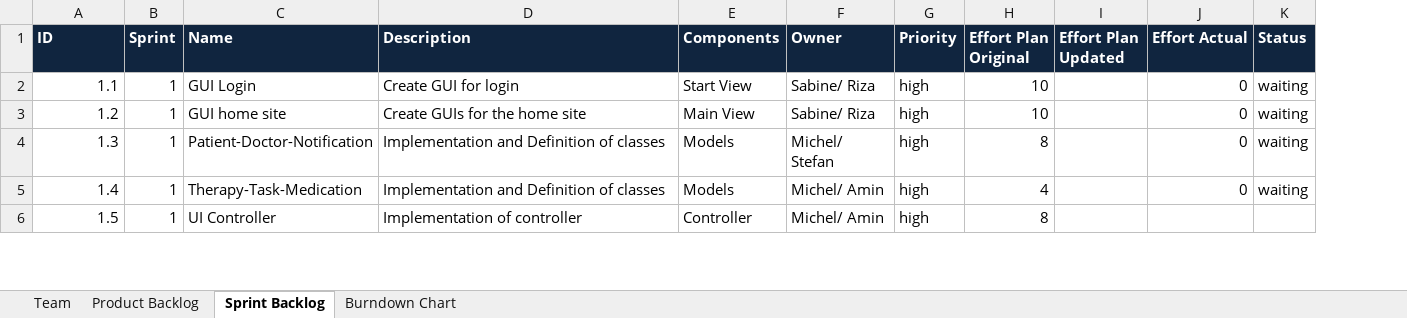
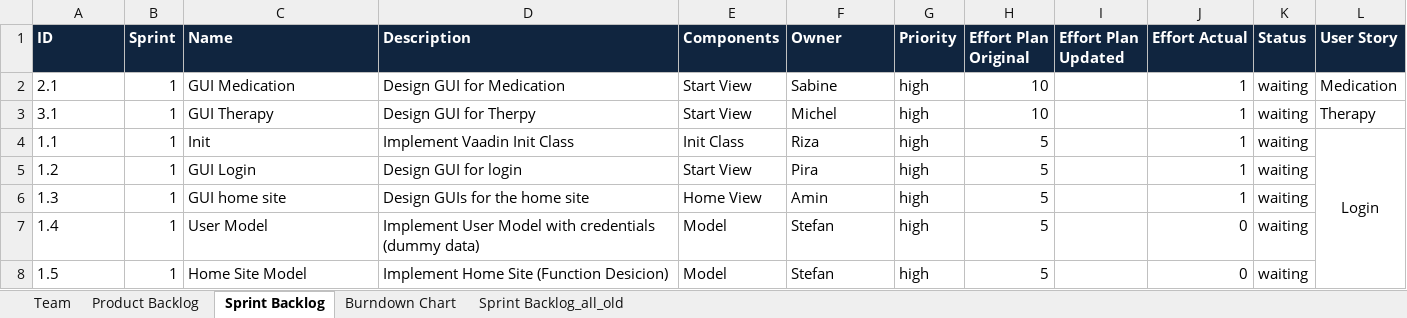
Before and after one commit to johns2/ch.bfh.btx8081.w2014.blue, an Excel workbook: doc/Task 9_10/scrum.xlsx, sheet Sprint Backlog, drawn as a sheet; only a part is shown; values as stored, in another font and other column widths than the file's, no borders; addresses are those after the commit; the diff covers the shown part only; the diff names each change by its address in the sheet, - before the commit and + after, or states it on an @@ line.

```diff
--- a/doc/Task 9_10/scrum.xlsx (sheet Sprint Backlog)
+++ b/doc/Task 9_10/scrum.xlsx (sheet Sprint Backlog)
+sheet tab: Sprint Backlog_all_old
+column L (User Story), row 4: Login
+row 2: 2.1 | 1 | GUI Medication | Design GUI for Medication | Start View | Sabine | high | 10 |  | 1 | waiting | Medication
+row 3: 3.1 | 1 | GUI Therapy | Design GUI for Therpy | Start View | Michel | high | 10 |  | 1 | waiting | Therapy
-A4:A8 alignment: right
+A4:A8 alignment: left
-C4 (Name): GUI Login
+C4 (Name): Init
-D4 (Description): Create GUI for login
+D4 (Description): Implement Vaadin Init Class
-E4 (Components): Start View
+E4 (Components): Init Class
-F4 (Owner): Sabine/ Riza
+F4 (Owner): Riza
-H4:H5 (Effort Plan Original): 10
+H4:H5 (Effort Plan Original): 5
-J4:J6 (Effort Actual): 0
+J4:J6 (Effort Actual): 1
-C5 (Name): GUI home site
+C5 (Name): GUI Login
-D5 (Description): Create GUIs for the home site
+D5 (Description): Design GUI for login
-E5 (Components): Main View
+E5 (Components): Start View
-F5 (Owner): Sabine/ Riza
+F5 (Owner): Pira
-C6 (Name): Patient-Doctor-Notification
+C6 (Name): GUI home site
-D6 (Description): Implementation and Definition of classes
+D6 (Description): Design GUIs for the home site
-E6 (Components): Models
+E6 (Components): Home View
-F6 (Owner): Michel/ Stefan
+F6 (Owner): Amin
-H6 (Effort Plan Original): 8
+H6 (Effort Plan Original): 5
-C7 (Name): Therapy-Task-Medication
+C7 (Name): User Model
-D7 (Description): Implementation and Definition of classes
+D7 (Description): Implement User Model with credentials (dummy data)
-E7 (Components): Models
+E7 (Components): Model
-F7:F8 (Owner): Michel/ Amin
+F7:F8 (Owner): Stefan
-H7 (Effort Plan Original): 4
+H7 (Effort Plan Original): 5
-C8 (Name): UI Controller
+C8 (Name): Home Site Model
-D8 (Description): Implementation of controller
+D8 (Description): Implement Home Site (Function Desicion)
-E8 (Components): Controller
+E8 (Components): Model
-H8 (Effort Plan Original): 8
+H8 (Effort Plan Original): 5
-J8 (Effort Actual): (empty)
+J8 (Effort Actual): 0
-K8 (Status): (empty)
+K8 (Status): waiting
```
Also changed, not shown: 17 removed rows, 20 edited cells and cell formats elsewhere in this sheet, sheet Product Backlog, charts or pictures.
